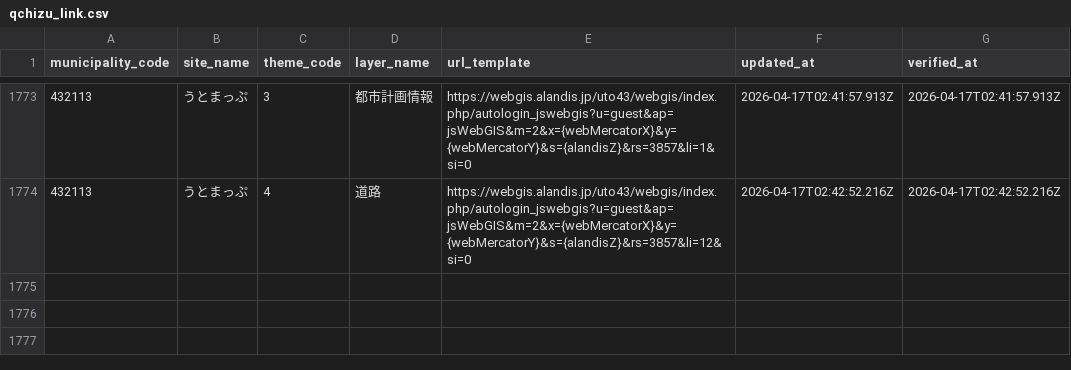
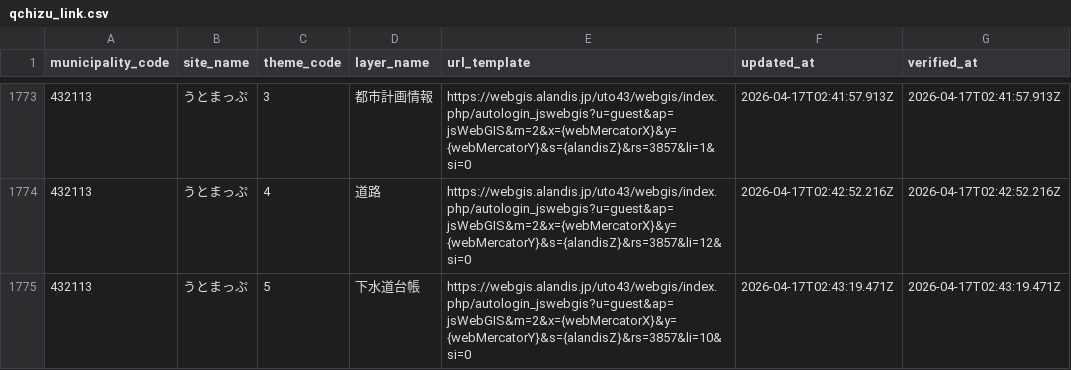
Before and after one commit to qchizu/qchizu_link_csv, a CSV file: data/qchizu_link.csv, drawn as a sheet; only a part is shown, gaps mark what is left out; the diff names each change by its address in the sheet, - before the commit and + after, or states it on an @@ line.

Commit message:
Update CSV data 2026-04-17T02:43:22.350Z

```diff
--- a/data/qchizu_link.csv
+++ b/data/qchizu_link.csv
+row 1775: 432113 | うとまっぷ | 5 | 下水道台帳 | https://webgis.alandis.jp/uto43/webgis/index.php/autologin_jswebgis?u=guest&ap=jsWebGIS&m=2&x={webMercatorX}&y={webMercatorY}&s={alandisZ}&rs=3857&li=10&si=0 | 2026-04-17T02:43:19.471Z | 2026-04-17T02:43:19.471Z
```
